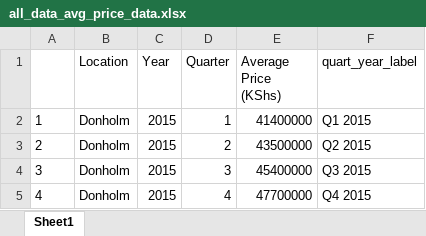
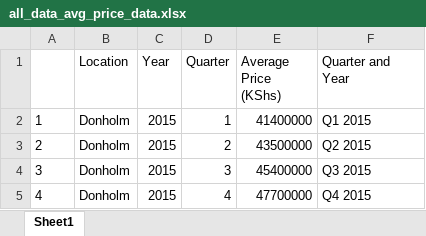
Before and after one commit to wokech/shiny_app_dev, an Excel workbook: hass_land_price_app/hass_land_price_app/all_data_avg_price_data.xlsx, sheet Sheet1, drawn as a sheet; only a part is shown; values as stored, in another font and other column widths than the file's, no borders; the diff names each change by its address in the sheet, - before the commit and + after, or states it on an @@ line.

Commit message:
Updated table labels

```diff
--- a/hass_land_price_app/hass_land_price_app/all_data_avg_price_data.xlsx (sheet Sheet1)
+++ b/hass_land_price_app/hass_land_price_app/all_data_avg_price_data.xlsx (sheet Sheet1)
-F1: quart_year_label
+F1: Quarter and Year
```
Also changed, not shown: hass_land_price_app/hass_land_price_app/all_data_avg_price.xlsx, hass_land_price_app/hass_land_price_app/all_data_locations.xlsx, 5 other files.
